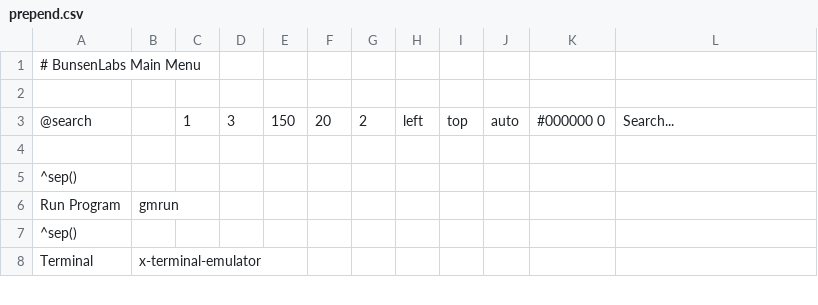
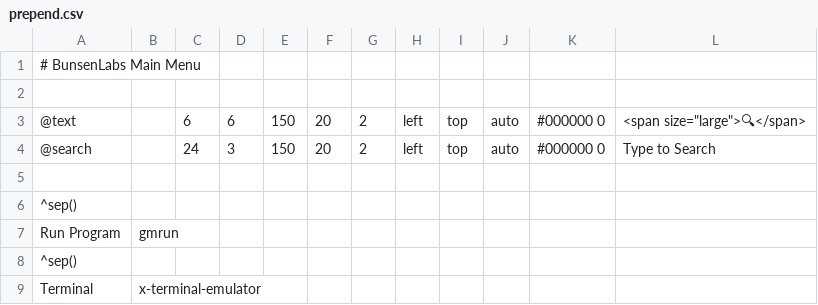
Before and after one commit to BunsenLabs/bunsen-configs, a CSV file: skel/.config/jgmenu/prepend.csv, drawn as a sheet; only a part is shown; addresses are those after the commit; the diff names each change by its address in the sheet, - before the commit and + after, or states it on an @@ line.

Commit message:
skel/.config/jgmenu/prepend.csv: add magnifying glass

```diff
--- a/skel/.config/jgmenu/prepend.csv
+++ b/skel/.config/jgmenu/prepend.csv
+row 3: @text |  | 6 | 6 | 150 | 20 | 2 | left | top | auto | #000000 0 | <span size="large">🔍</span>
-C4: 1
+C4: 24
-L4: Search...
+L4: Type to Search
```
